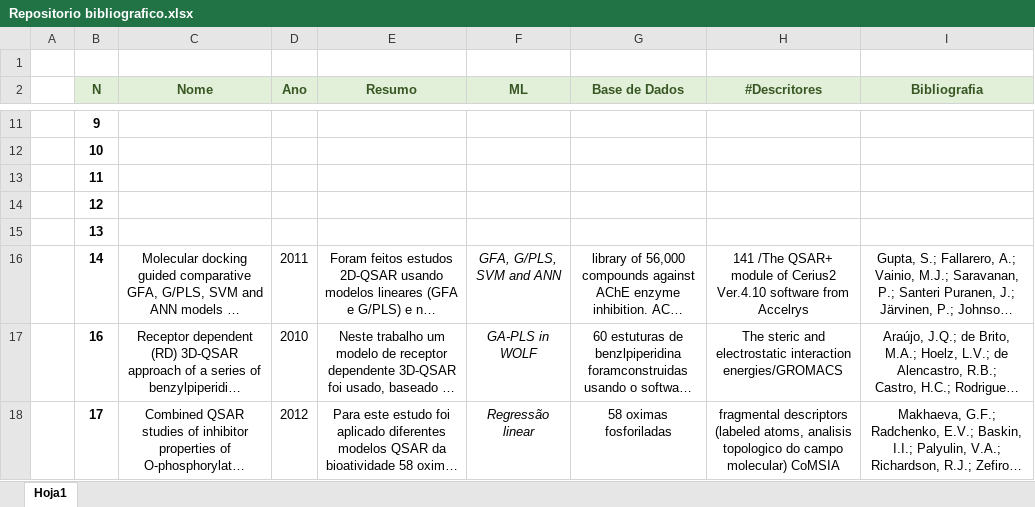
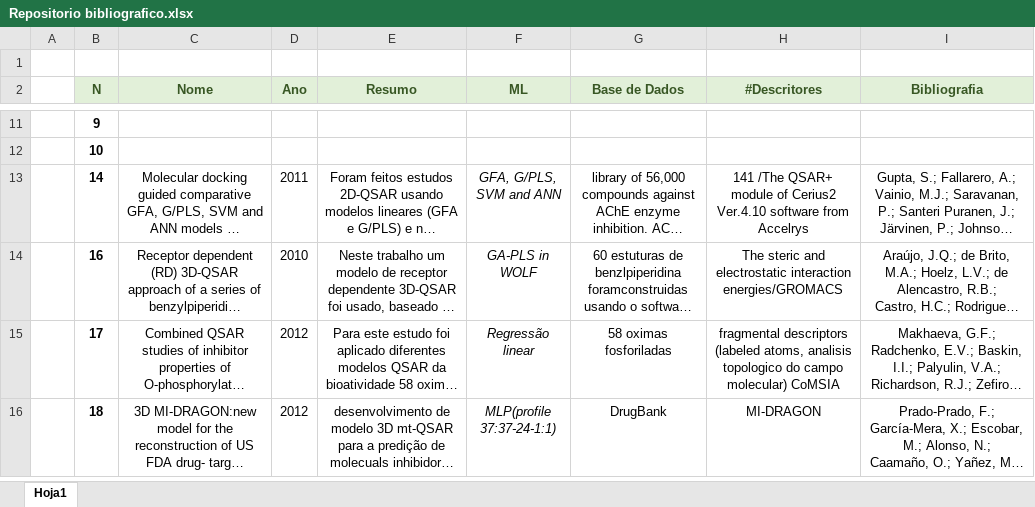
Before and after one commit to danielgruiz970203/Model_Prediction_AChE_BA, an Excel workbook: Repositorio bibliografico.xlsx, sheet Hoja1, drawn as a sheet; only a part is shown, gaps mark what is left out; the shorter side is filled out with more unchanged rows; long unchanged cells end in …; values as stored, in another font and other column widths than the file's, no borders; the diff names each change by its address in the sheet, - before the commit and + after, or states it on an @@ line.

Commit message:
continuacion

```diff
--- a/Repositorio bibliografico.xlsx (sheet Hoja1)
+++ b/Repositorio bibliografico.xlsx (sheet Hoja1)
-row 13:  | 11
-row 14:  | 12
-row 15:  | 13
```
